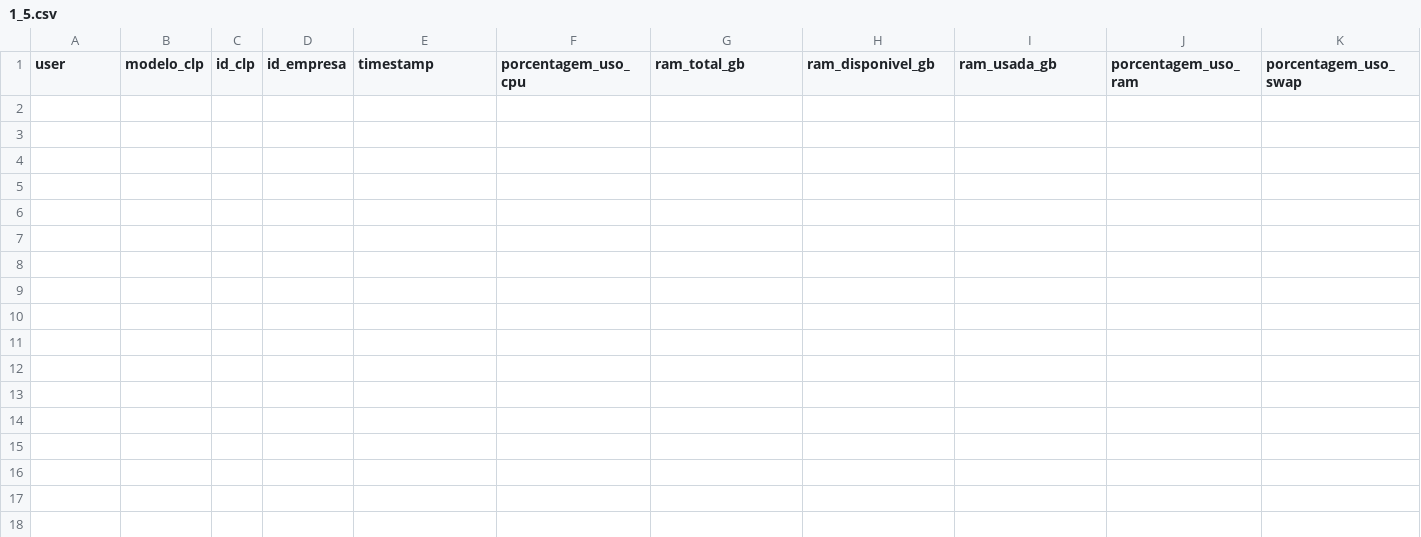
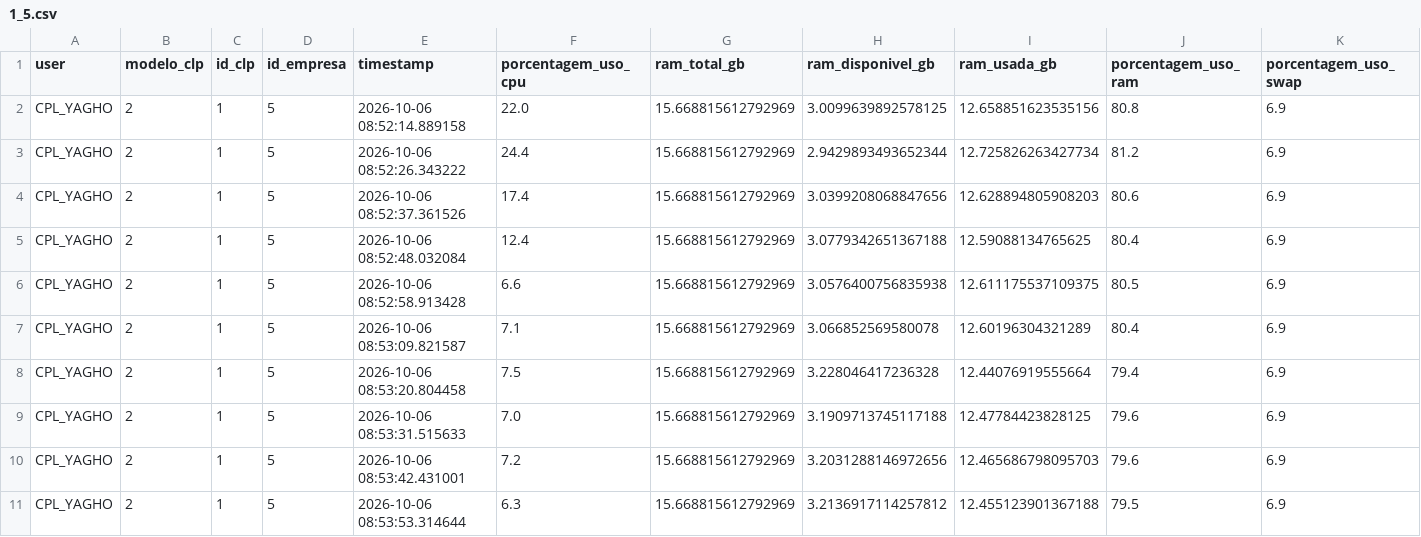
Before and after one commit to MIND-PI/Script-python, a CSV file: 1_5.csv, drawn as a sheet; only a part is shown; rows hold the shown columns only; the diff names each change by its address in the sheet, - before the commit and + after, or states it on an @@ line.

```diff
--- a/1_5.csv
+++ b/1_5.csv
+row 2: CPL_YAGHO | 2 | 1 | 5 | 2026-10-06 08:52:14.889158 | 22.0 | 15.668815612792969 | 3.0099639892578125 | 12.658851623535156 | 80.8 | 6.9
+row 3: CPL_YAGHO | 2 | 1 | 5 | 2026-10-06 08:52:26.343222 | 24.4 | 15.668815612792969 | 2.9429893493652344 | 12.725826263427734 | 81.2 | 6.9
+row 4: CPL_YAGHO | 2 | 1 | 5 | 2026-10-06 08:52:37.361526 | 17.4 | 15.668815612792969 | 3.0399208068847656 | 12.628894805908203 | 80.6 | 6.9
+row 5: CPL_YAGHO | 2 | 1 | 5 | 2026-10-06 08:52:48.032084 | 12.4 | 15.668815612792969 | 3.0779342651367188 | 12.59088134765625 | 80.4 | 6.9
+row 6: CPL_YAGHO | 2 | 1 | 5 | 2026-10-06 08:52:58.913428 | 6.6 | 15.668815612792969 | 3.0576400756835938 | 12.611175537109375 | 80.5 | 6.9
+row 7: CPL_YAGHO | 2 | 1 | 5 | 2026-10-06 08:53:09.821587 | 7.1 | 15.668815612792969 | 3.066852569580078 | 12.60196304321289 | 80.4 | 6.9
+row 8: CPL_YAGHO | 2 | 1 | 5 | 2026-10-06 08:53:20.804458 | 7.5 | 15.668815612792969 | 3.228046417236328 | 12.44076919555664 | 79.4 | 6.9
+row 9: CPL_YAGHO | 2 | 1 | 5 | 2026-10-06 08:53:31.515633 | 7.0 | 15.668815612792969 | 3.1909713745117188 | 12.47784423828125 | 79.6 | 6.9
+row 10: CPL_YAGHO | 2 | 1 | 5 | 2026-10-06 08:53:42.431001 | 7.2 | 15.668815612792969 | 3.2031288146972656 | 12.465686798095703 | 79.6 | 6.9
+row 11: CPL_YAGHO | 2 | 1 | 5 | 2026-10-06 08:53:53.314644 | 6.3 | 15.668815612792969 | 3.2136917114257812 | 12.455123901367188 | 79.5 | 6.9
```
Also changed, not shown: 1 other file.
